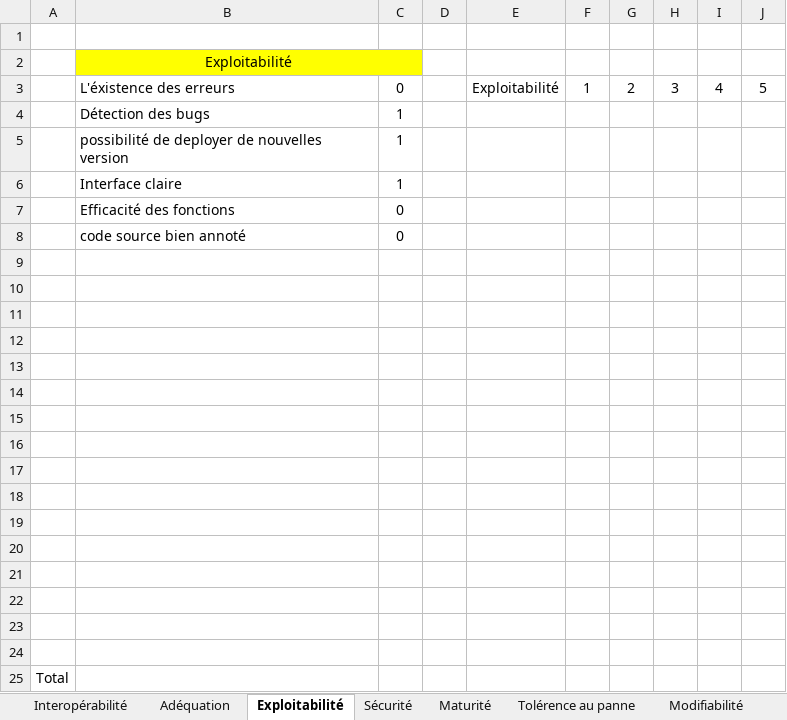
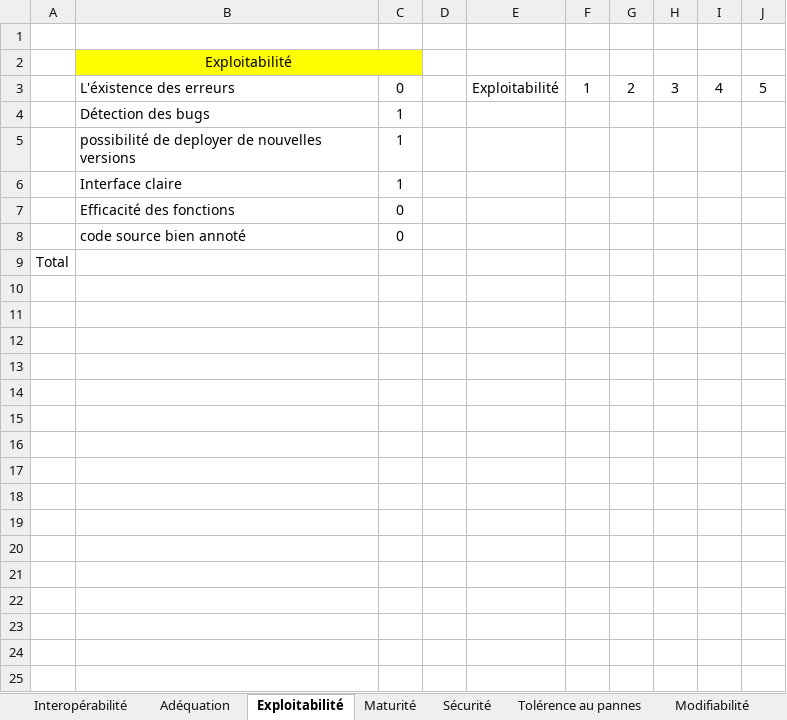
Before and after one commit to SnoopydesBois/ProjetDiscret, an Excel workbook: Gestion de projet/PAQL/PAQL.xlsx, sheet Exploitabilité, drawn as a sheet; values as stored, in another font and other column widths than the file's, no borders; charts and pictures not drawn; the diff names each change by its address in the sheet, - before the commit and + after, or states it on an @@ line.

```diff
--- a/Gestion de projet/PAQL/PAQL.xlsx (sheet Exploitabilité)
+++ b/Gestion de projet/PAQL/PAQL.xlsx (sheet Exploitabilité)
-sheet tab: Tolérence au panne
+sheet tab: Tolérence au pannes
@@ sheet tab order changed: Interopérabilité | Adéquation | Exploitabilité | Maturité | Sécurité | Tolérence au pannes | Modifiabilité @@
-B5: possibilité de deployer de nouvelles version
+B5: possibilité de deployer de nouvelles versions
-row 9: (empty)
-row 10: (empty)
-row 11: (empty)
-row 12: (empty)
-row 13: (empty)
-row 14: (empty)
-row 15: (empty)
-row 16: (empty)
-row 17: (empty)
-row 18: (empty)
-row 19: (empty)
-row 20: (empty)
-row 21: (empty)
-row 22: (empty)
-row 23: (empty)
-row 24: (empty)
```
Also changed, not shown: sheet Adéquation, sheet Interopérabilité, sheet Maturité, sheet Sécurité, charts or pictures.
